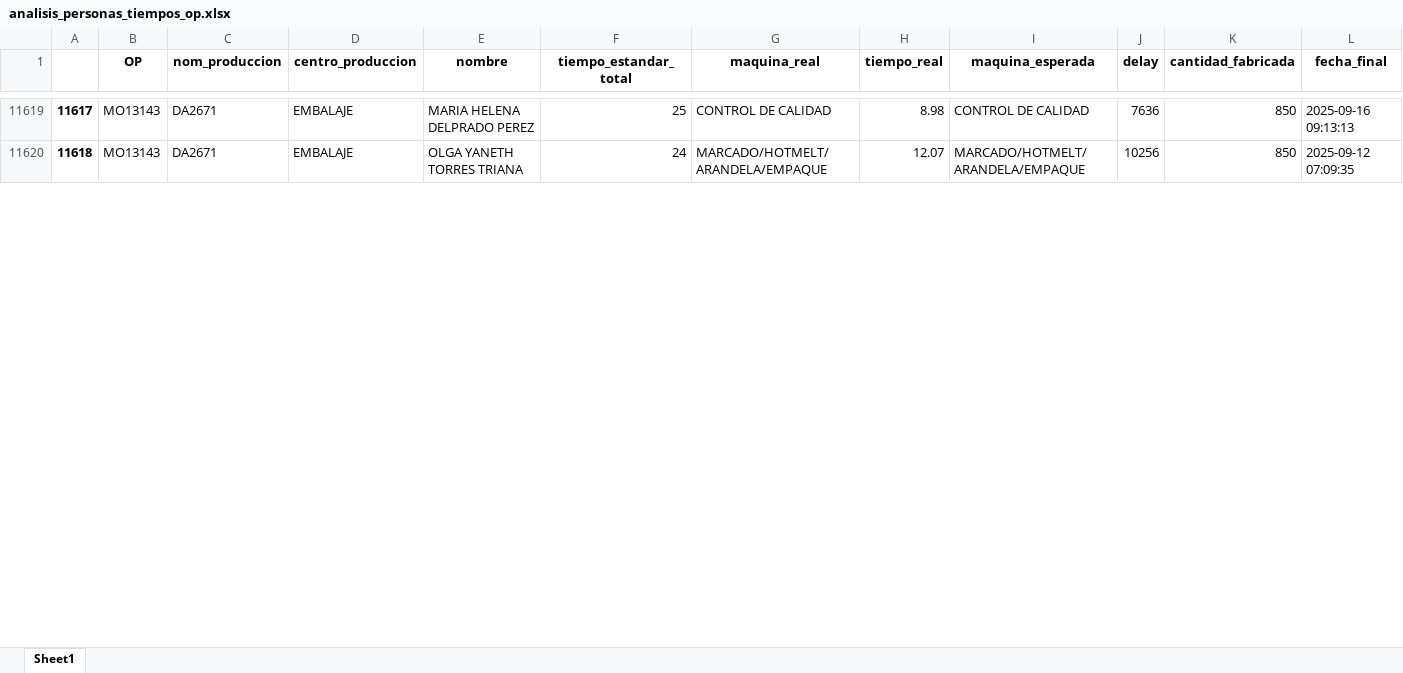
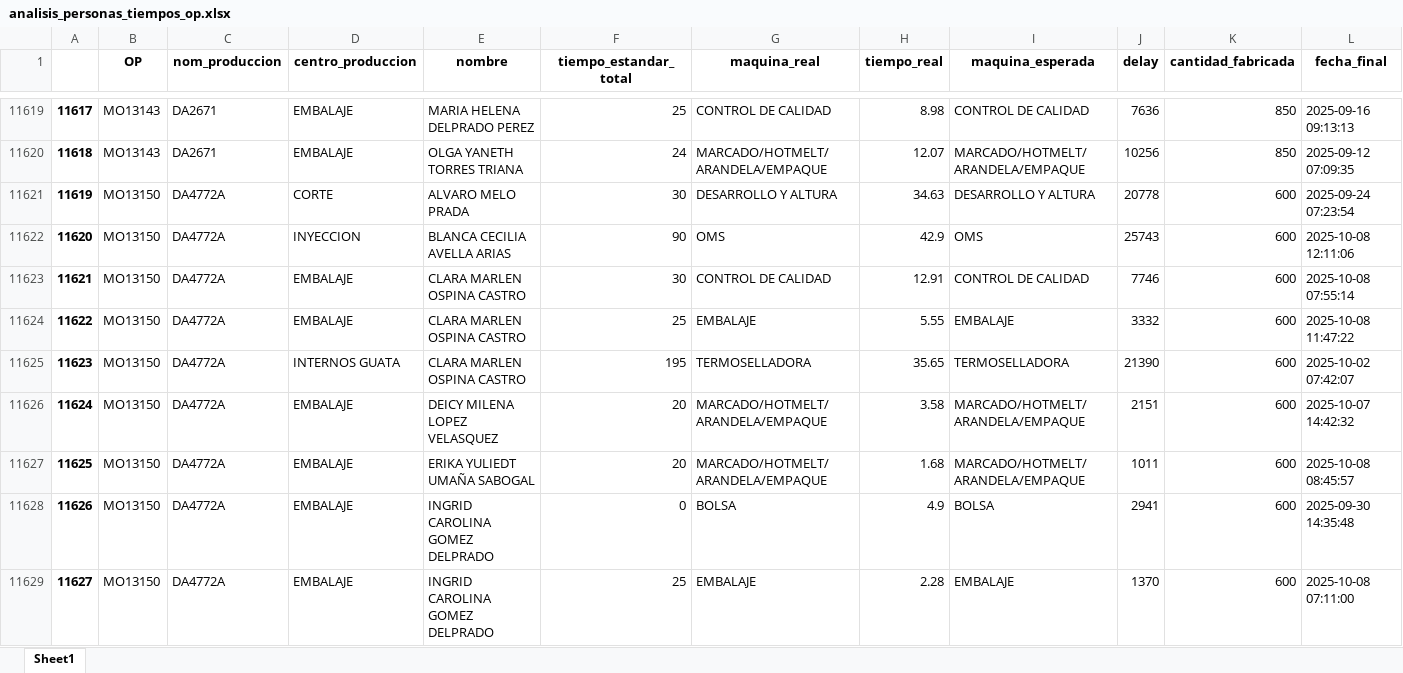
Before and after one commit to FiltrosDonsson/Proyectos-Data-analyst, an Excel workbook: PRORUDCCION/datasets/analisis_personas_tiempos_op.xlsx, sheet Sheet1, drawn as a sheet; only a part is shown, gaps mark what is left out; values as stored, in another font and other column widths than the file's, no borders; the diff covers the shown part only; the diff names each change by its address in the sheet, - before the commit and + after, or states it on an @@ line.

```diff
--- a/PRORUDCCION/datasets/analisis_personas_tiempos_op.xlsx (sheet Sheet1)
+++ b/PRORUDCCION/datasets/analisis_personas_tiempos_op.xlsx (sheet Sheet1)
+row 11621: 11619 | MO13150 | DA4772A | CORTE | ALVARO MELO PRADA | 30 | DESARROLLO Y ALTURA | 34.63 | DESARROLLO Y ALTURA | 20778 | 600 | 2025-09-24 07:23:54
+row 11622: 11620 | MO13150 | DA4772A | INYECCION | BLANCA CECILIA AVELLA ARIAS | 90 | OMS | 42.9 | OMS | 25743 | 600 | 2025-10-08 12:11:06
+row 11623: 11621 | MO13150 | DA4772A | EMBALAJE | CLARA MARLEN OSPINA CASTRO | 30 | CONTROL DE CALIDAD | 12.91 | CONTROL DE CALIDAD | 7746 | 600 | 2025-10-08 07:55:14
+row 11624: 11622 | MO13150 | DA4772A | EMBALAJE | CLARA MARLEN OSPINA CASTRO | 25 | EMBALAJE | 5.55 | EMBALAJE | 3332 | 600 | 2025-10-08 11:47:22
+row 11625: 11623 | MO13150 | DA4772A | INTERNOS GUATA | CLARA MARLEN OSPINA CASTRO | 195 | TERMOSELLADORA | 35.65 | TERMOSELLADORA | 21390 | 600 | 2025-10-02 07:42:07
+row 11626: 11624 | MO13150 | DA4772A | EMBALAJE | DEICY MILENA LOPEZ VELASQUEZ | 20 | MARCADO/HOTMELT/ARANDELA/EMPAQUE | 3.58 | MARCADO/HOTMELT/ARANDELA/EMPAQUE | 2151 | 600 | 2025-10-07 14:42:32
+row 11627: 11625 | MO13150 | DA4772A | EMBALAJE | ERIKA YULIEDT UMAÑA SABOGAL | 20 | MARCADO/HOTMELT/ARANDELA/EMPAQUE | 1.68 | MARCADO/HOTMELT/ARANDELA/EMPAQUE | 1011 | 600 | 2025-10-08 08:45:57
+row 11628: 11626 | MO13150 | DA4772A | EMBALAJE | INGRID CAROLINA GOMEZ DELPRADO | 0 | BOLSA | 4.9 | BOLSA | 2941 | 600 | 2025-09-30 14:35:48
+row 11629: 11627 | MO13150 | DA4772A | EMBALAJE | INGRID CAROLINA GOMEZ DELPRADO | 25 | EMBALAJE | 2.28 | EMBALAJE | 1370 | 600 | 2025-10-08 07:11:00
```
Also changed, not shown: 32 added rows and row numbers in column A elsewhere in this sheet, PRORUDCCION/datasets/analisis_op_tiempos.xlsx, 5 other files.
